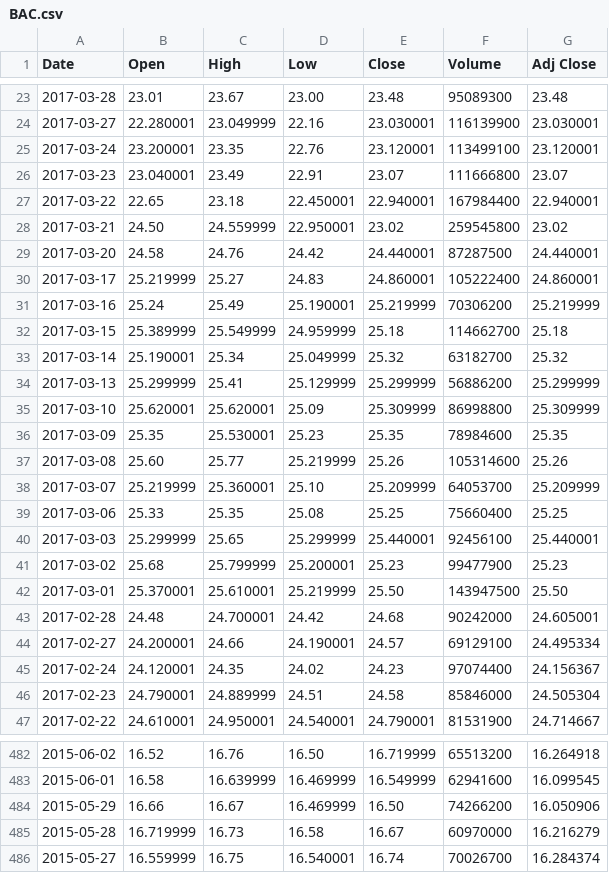
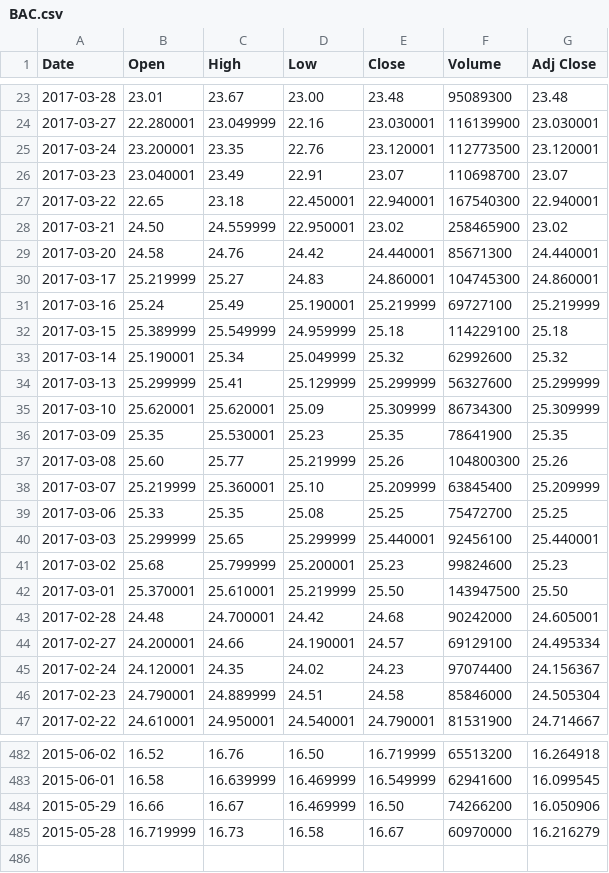
Before and after one commit to txjiang/finance_py, a CSV file: BAC.csv, drawn as a sheet; only a part is shown, gaps mark what is left out.

```diff
--- a/BAC.csv
+++ b/BAC.csv
@@ -24,19 +24,19 @@ Date,Open,High,Low,Close,Volume,Adj Close
 2017-03-27,22.280001,23.049999,22.16,23.030001,116139900,23.030001
-2017-03-24,23.200001,23.35,22.76,23.120001,113499100,23.120001
-2017-03-23,23.040001,23.49,22.91,23.07,111666800,23.07
-2017-03-22,22.65,23.18,22.450001,22.940001,167984400,22.940001
-2017-03-21,24.50,24.559999,22.950001,23.02,259545800,23.02
-2017-03-20,24.58,24.76,24.42,24.440001,87287500,24.440001
-2017-03-17,25.219999,25.27,24.83,24.860001,105222400,24.860001
-2017-03-16,25.24,25.49,25.190001,25.219999,70306200,25.219999
-2017-03-15,25.389999,25.549999,24.959999,25.18,114662700,25.18
-2017-03-14,25.190001,25.34,25.049999,25.32,63182700,25.32
-2017-03-13,25.299999,25.41,25.129999,25.299999,56886200,25.299999
-2017-03-10,25.620001,25.620001,25.09,25.309999,86998800,25.309999
-2017-03-09,25.35,25.530001,25.23,25.35,78984600,25.35
-2017-03-08,25.60,25.77,25.219999,25.26,105314600,25.26
-2017-03-07,25.219999,25.360001,25.10,25.209999,64053700,25.209999
-2017-03-06,25.33,25.35,25.08,25.25,75660400,25.25
+2017-03-24,23.200001,23.35,22.76,23.120001,112773500,23.120001
+2017-03-23,23.040001,23.49,22.91,23.07,110698700,23.07
+2017-03-22,22.65,23.18,22.450001,22.940001,167540300,22.940001
+2017-03-21,24.50,24.559999,22.950001,23.02,258465900,23.02
+2017-03-20,24.58,24.76,24.42,24.440001,85671300,24.440001
+2017-03-17,25.219999,25.27,24.83,24.860001,104745300,24.860001
+2017-03-16,25.24,25.49,25.190001,25.219999,69727100,25.219999
+2017-03-15,25.389999,25.549999,24.959999,25.18,114229100,25.18
+2017-03-14,25.190001,25.34,25.049999,25.32,62992600,25.32
+2017-03-13,25.299999,25.41,25.129999,25.299999,56327600,25.299999
+2017-03-10,25.620001,25.620001,25.09,25.309999,86734300,25.309999
+2017-03-09,25.35,25.530001,25.23,25.35,78641900,25.35
+2017-03-08,25.60,25.77,25.219999,25.26,104800300,25.26
+2017-03-07,25.219999,25.360001,25.10,25.209999,63845400,25.209999
+2017-03-06,25.33,25.35,25.08,25.25,75472700,25.25
 2017-03-03,25.299999,25.65,25.299999,25.440001,92456100,25.440001
-2017-03-02,25.68,25.799999,25.200001,25.23,99477900,25.23
+2017-03-02,25.68,25.799999,25.200001,25.23,99824600,25.23
 2017-03-01,25.370001,25.610001,25.219999,25.50,143947500,25.50
@@ -485,2 +485 @@ Date,Open,High,Low,Close,Volume,Adj Close
 2015-05-28,16.719999,16.73,16.58,16.67,60970000,16.216279
-2015-05-27,16.559999,16.75,16.540001,16.74,70026700,16.284374
```
Also changed, not shown: AMD.csv, GOOG.csv, 4 other files.
